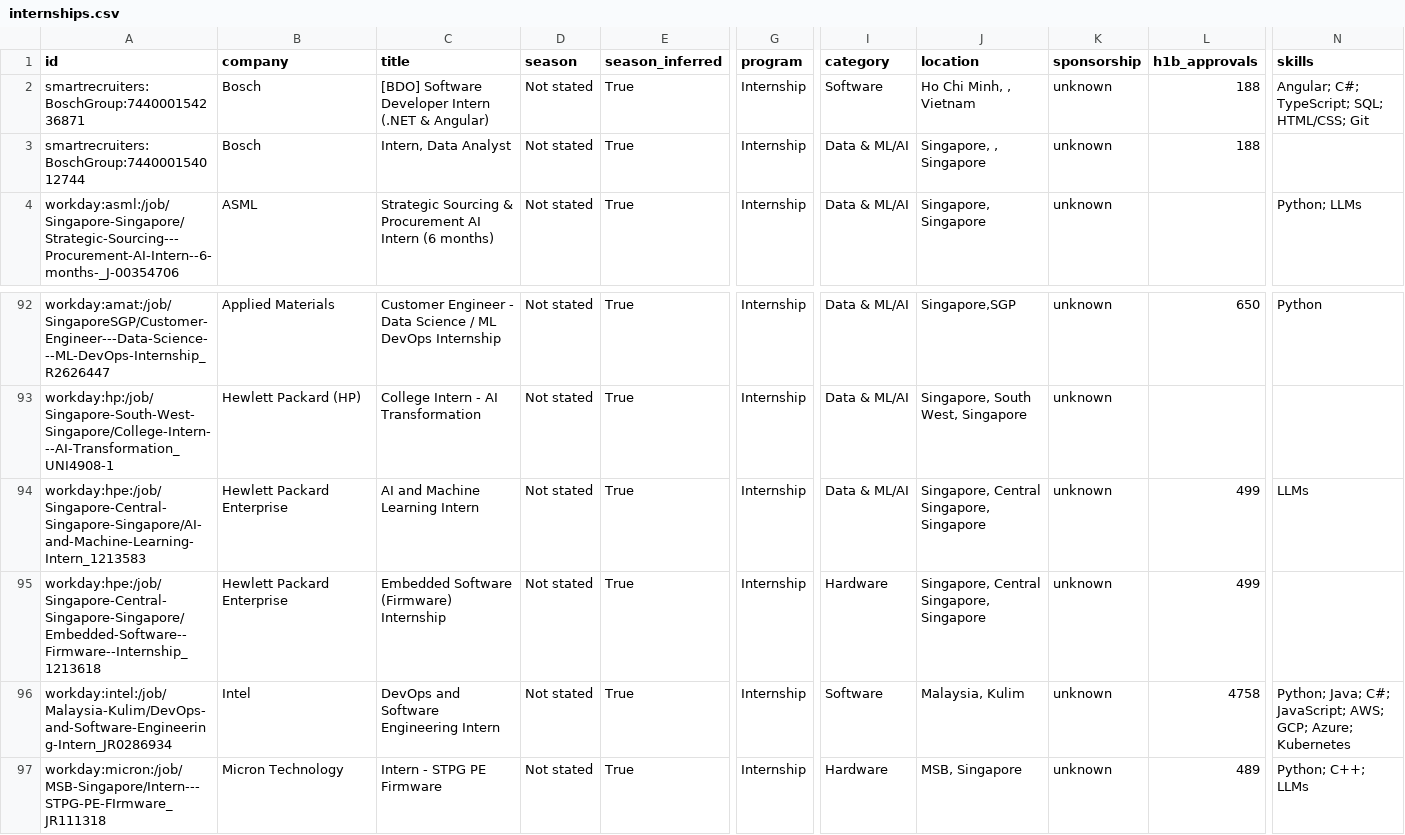
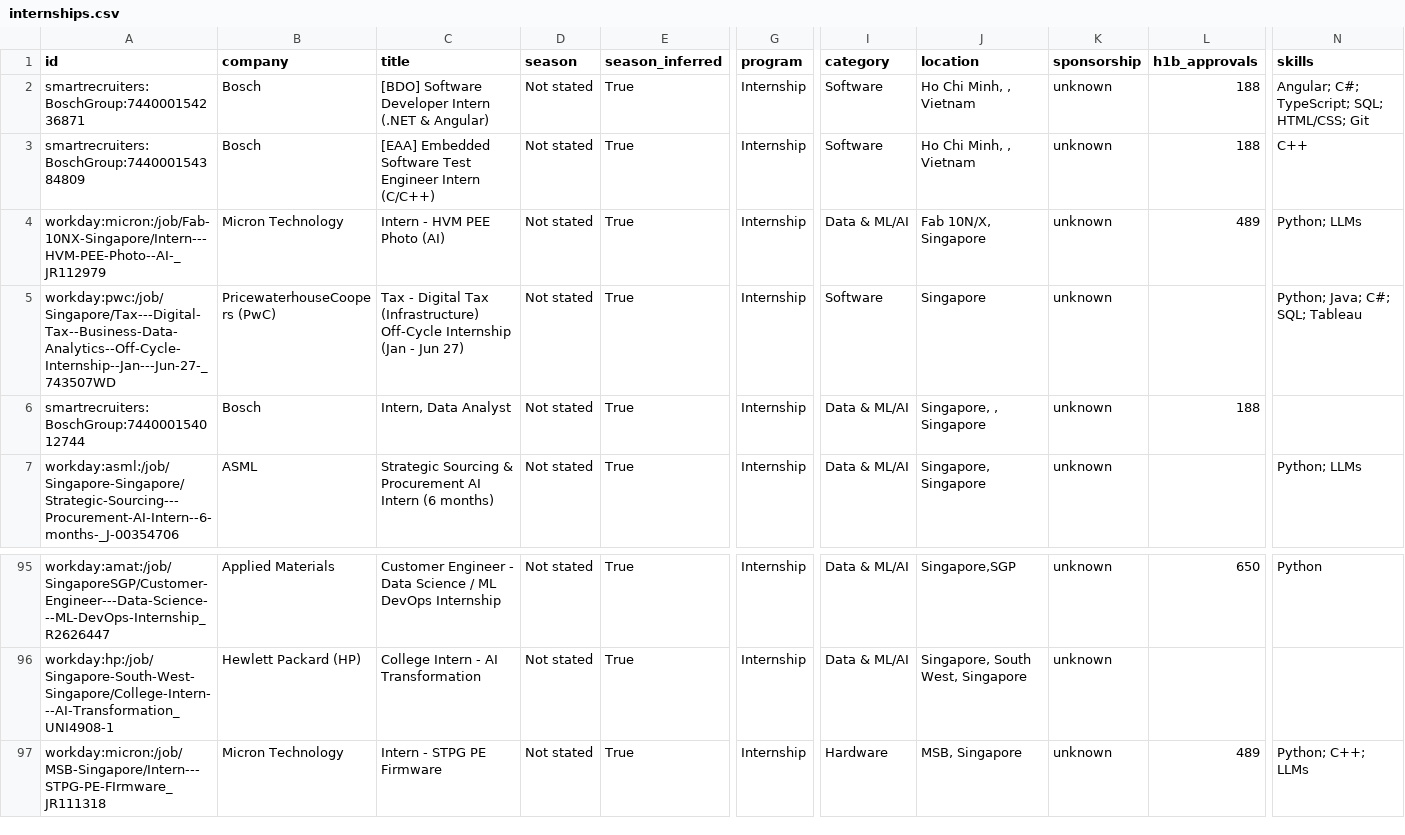
Before and after one commit to CrunchyBiscuit19/Automated-List-Of-Summer-2027-and-Fall-2026-Tech-Internships, a CSV file: data/internships.csv, drawn as a sheet; only a part is shown, gaps mark what is left out; removed rows and columns are numbered as before the commit, all else as after; rows hold the shown columns only; the diff names each change by its address in the sheet, - before the commit and + after, or states it on an @@ line.

```diff
--- a/data/internships.csv
+++ b/data/internships.csv
+row 3: smartrecruiters:BoschGroup:744000154384809 | Bosch | [EAA] Embedded Software Test Engineer Intern (C/C++) | Not stated | True | Internship | Software | Ho Chi Minh, , Vietnam | unknown | 188 | C++
+row 4: workday:micron:/job/Fab-10NX-Singapore/Intern---HVM-PEE-Photo--AI-_JR112979 | Micron Technology | Intern - HVM PEE Photo (AI) | Not stated | True | Internship | Data & ML/AI | Fab 10N/X, Singapore | unknown | 489 | Python; LLMs
+row 5: workday:pwc:/job/Singapore/Tax---Digital-Tax--Business-Data-Analytics--Off-Cycle-Internship--Jan---Jun-27-_743507WD | PricewaterhouseCoopers (PwC) | Tax - Digital Tax (Infrastructure) Off-Cycle Internship (Jan - Jun 27) | Not stated | True | Internship | Software | Singapore | unknown |  | Python; Java; C#; SQL; Tableau
-row 94: workday:hpe:/job/Singapore-Central-Singapore-Singapore/AI-and-Machine-Learning-Intern_1213583 | Hewlett Packard Enterprise | AI and Machine Learning Intern | Not stated | True | Internship | Data & ML/AI | Singapore, Central Singapore, Singapore | unknown | 499 | LLMs
-row 95: workday:hpe:/job/Singapore-Central-Singapore-Singapore/Embedded-Software--Firmware--Internship_1213618 | Hewlett Packard Enterprise | Embedded Software (Firmware) Internship | Not stated | True | Internship | Hardware | Singapore, Central Singapore, Singapore | unknown | 499
-row 96: workday:intel:/job/Malaysia-Kulim/DevOps-and-Software-Engineering-Intern_JR0286934 | Intel | DevOps and Software Engineering Intern | Not stated | True | Internship | Software | Malaysia, Kulim | unknown | 4758 | Python; Java; C#; JavaScript; AWS; GCP; Azure; Kubernetes
```
Also changed, not shown: docs/internships.csv, 14 other files.
